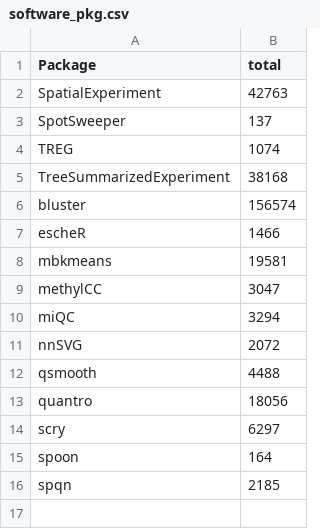
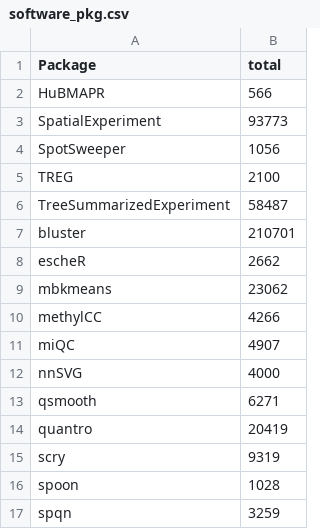
Before and after one commit to stephaniehicks/stephanie-hicks-CV, a CSV file: scripts/bioconductor/software_pkg.csv, drawn as a sheet.

```diff
--- a/scripts/bioconductor/software_pkg.csv
+++ b/scripts/bioconductor/software_pkg.csv
@@ -1,16 +1,17 @@
 Package,total
-SpatialExperiment,42763
-SpotSweeper,137
-TREG,1074
-TreeSummarizedExperiment,38168
-bluster,156574
-escheR,1466
-mbkmeans,19581
-methylCC,3047
-miQC,3294
-nnSVG,2072
-qsmooth,4488
-quantro,18056
-scry,6297
-spoon,164
-spqn,2185
+HuBMAPR,566
+SpatialExperiment,93773
+SpotSweeper,1056
+TREG,2100
+TreeSummarizedExperiment,58487
+bluster,210701
+escheR,2662
+mbkmeans,23062
+methylCC,4266
+miQC,4907
+nnSVG,4000
+qsmooth,6271
+quantro,20419
+scry,9319
+spoon,1028
+spqn,3259
```
Also changed, not shown: scripts/gscholar/pubs.csv, 3 other files.
